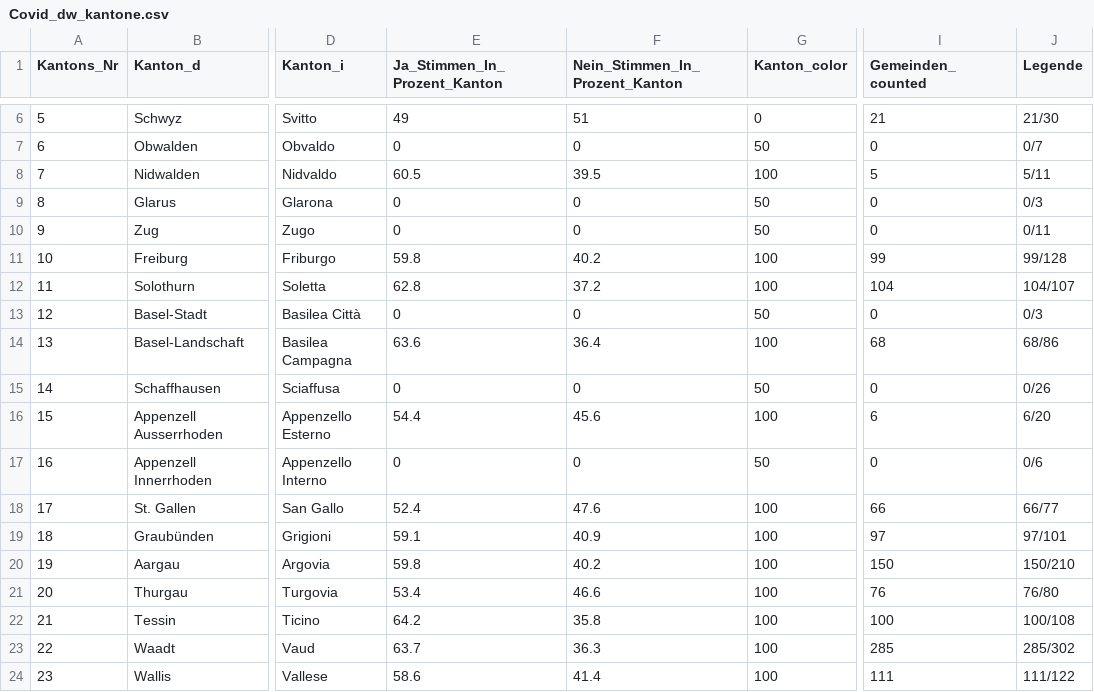
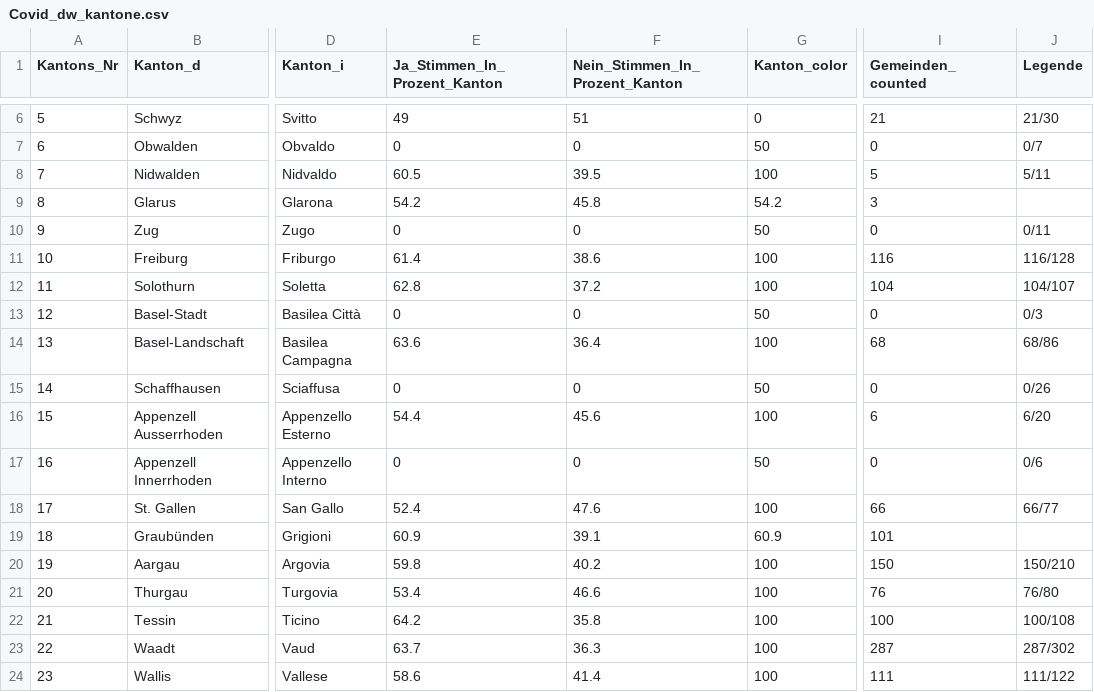
Before and after one commit to awp-finanznachrichten/lena_november2021, a CSV file: Output/Covid_dw_kantone.csv, drawn as a sheet; only a part is shown, gaps mark what is left out; the diff names each change by its address in the sheet, - before the commit and + after, or states it on an @@ line.

```diff
--- a/Output/Covid_dw_kantone.csv
+++ b/Output/Covid_dw_kantone.csv
-E9 (Ja_Stimmen_In_Prozent_Kanton): 0
+E9 (Ja_Stimmen_In_Prozent_Kanton): 54.2
-F9 (Nein_Stimmen_In_Prozent_Kanton): 0
+F9 (Nein_Stimmen_In_Prozent_Kanton): 45.8
-G9 (Kanton_color): 50
+G9 (Kanton_color): 54.2
-I9 (Gemeinden_counted): 0
+I9 (Gemeinden_counted): 3
-J9 (Legende): 0/3
+J9 (Legende): (empty)
-E11 (Ja_Stimmen_In_Prozent_Kanton): 59.8
+E11 (Ja_Stimmen_In_Prozent_Kanton): 61.4
-F11 (Nein_Stimmen_In_Prozent_Kanton): 40.2
+F11 (Nein_Stimmen_In_Prozent_Kanton): 38.6
-I11 (Gemeinden_counted): 99
+I11 (Gemeinden_counted): 116
-J11 (Legende): 99/128
+J11 (Legende): 116/128
-E19 (Ja_Stimmen_In_Prozent_Kanton): 59.1
+E19 (Ja_Stimmen_In_Prozent_Kanton): 60.9
-F19 (Nein_Stimmen_In_Prozent_Kanton): 40.9
+F19 (Nein_Stimmen_In_Prozent_Kanton): 39.1
-G19 (Kanton_color): 100
+G19 (Kanton_color): 60.9
-I19 (Gemeinden_counted): 97
+I19 (Gemeinden_counted): 101
-J19 (Legende): 97/101
+J19 (Legende): (empty)
-I23 (Gemeinden_counted): 285
+I23 (Gemeinden_counted): 287
-J23 (Legende): 285/302
+J23 (Legende): 287/302
```
Also changed, not shown: Output/Covid_all_data.csv, Output/Covid_dw_FM1_today.csv, 11 other files.
